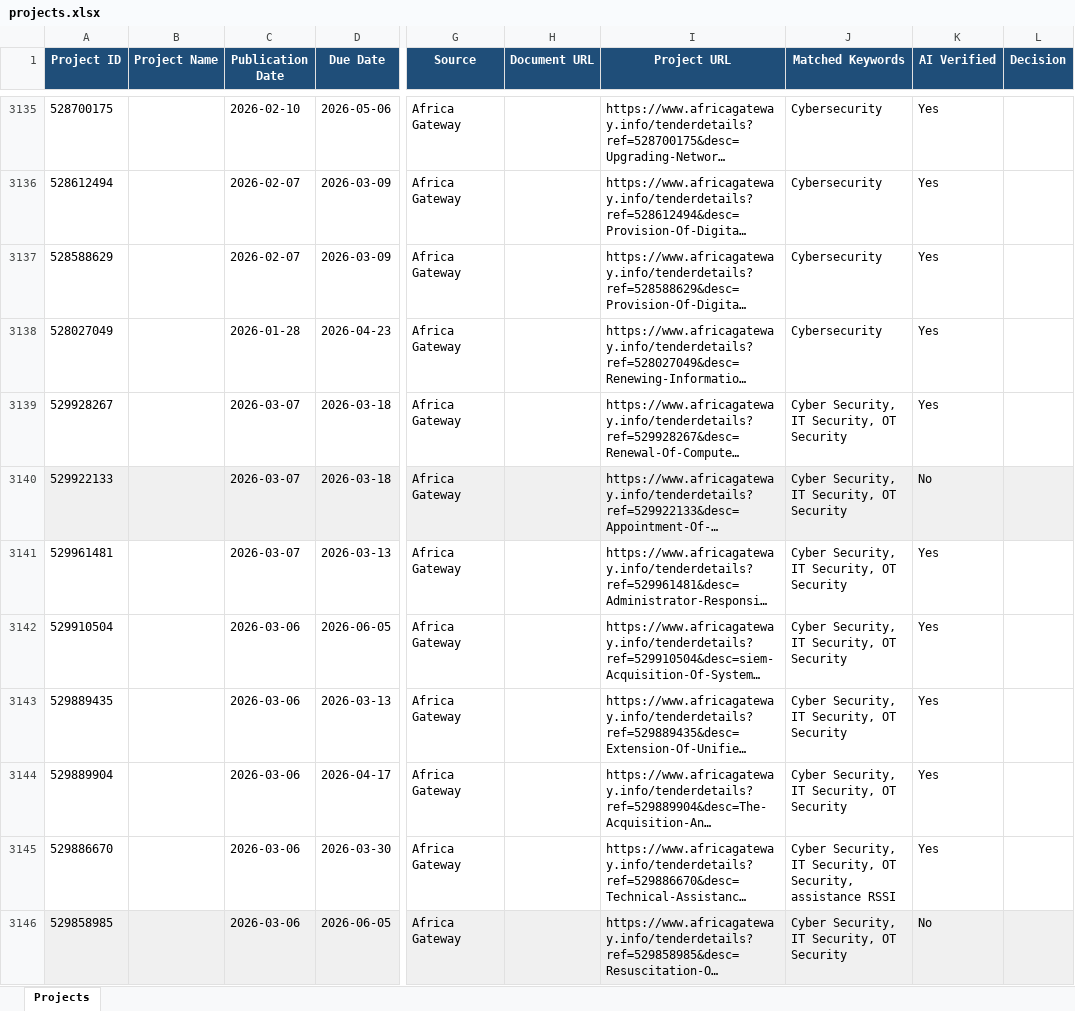
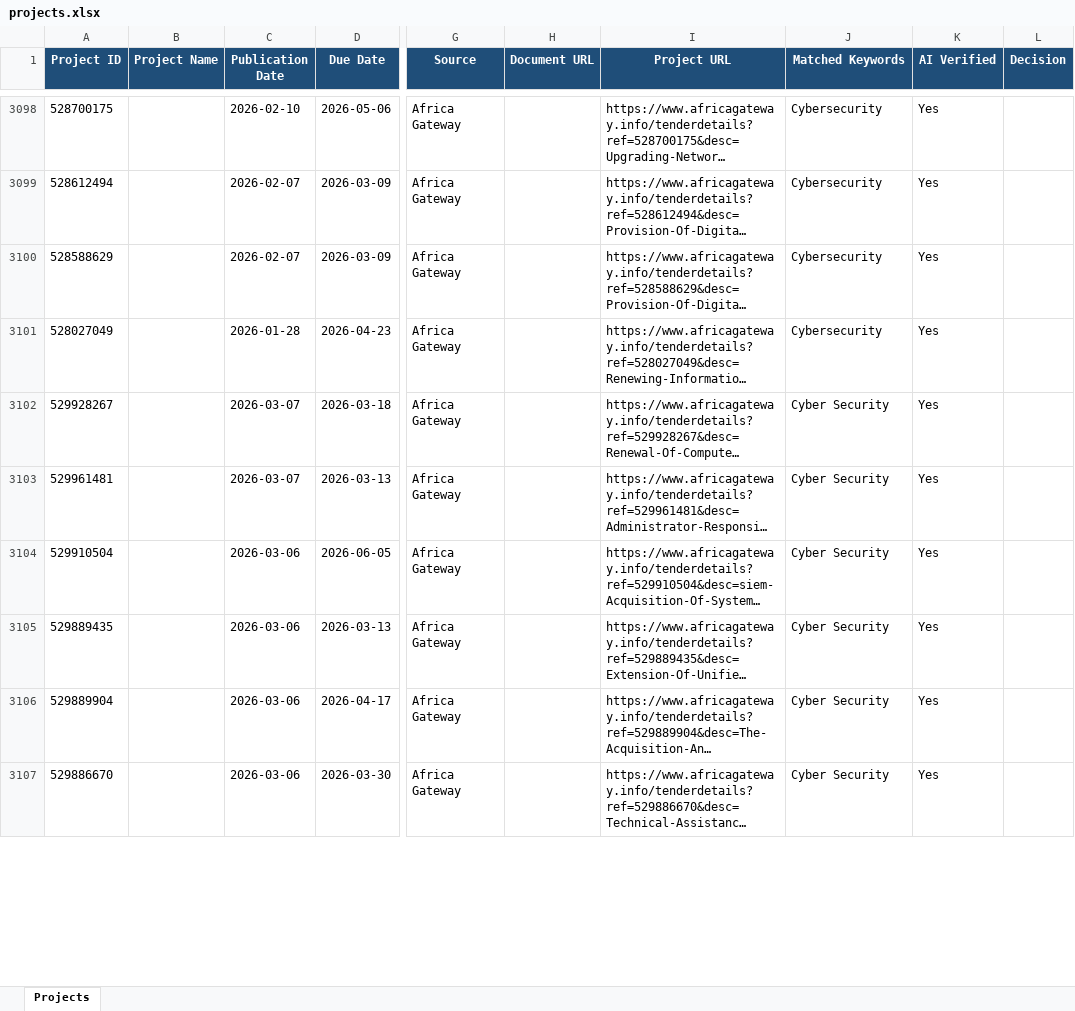
Before and after one commit to mrojz/SmartZiwV2, an Excel workbook: backend/projects.xlsx, sheet Projects, drawn as a sheet; only a part is shown, gaps mark what is left out; long unchanged cells end in …; values as stored, in another font and other column widths than the file's, no borders; addresses are those after the commit; the diff covers the shown part only; the diff names each change by its address in the sheet, - before the commit and + after, or states it on an @@ line.

```diff
--- a/backend/projects.xlsx (sheet Projects)
+++ b/backend/projects.xlsx (sheet Projects)
-J3102 (Matched Keywords): Cyber Security, IT Security, OT Security
+J3102 (Matched Keywords): Cyber Security
@@ row 3140 moved to row 3084: 529922133 @@
-J3103:J3106 (Matched Keywords): Cyber Security, IT Security, OT Security
+J3103:J3106 (Matched Keywords): Cyber Security
-J3107 (Matched Keywords): Cyber Security, IT Security, OT Security, assistance RSSI
+J3107 (Matched Keywords): Cyber Security
@@ row 3146 moved to row 3085: 529858985 @@
```
Also changed, not shown: 19 added rows, 74 removed rows, 5 moved rows, 9 edited cells and cell formats elsewhere in this sheet, 24 other files.
